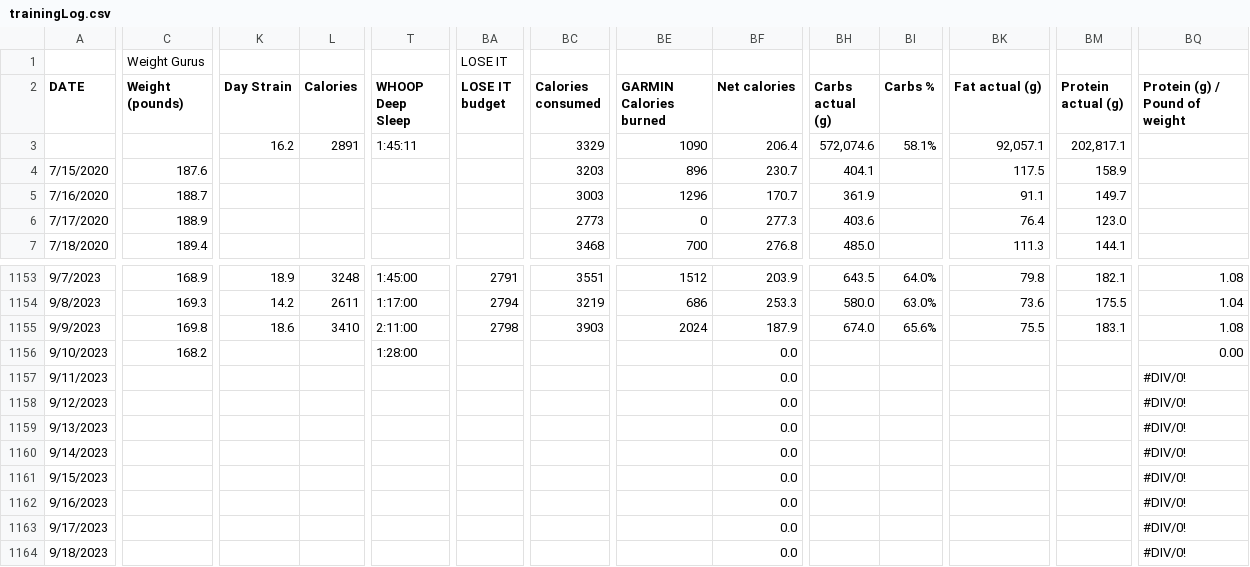
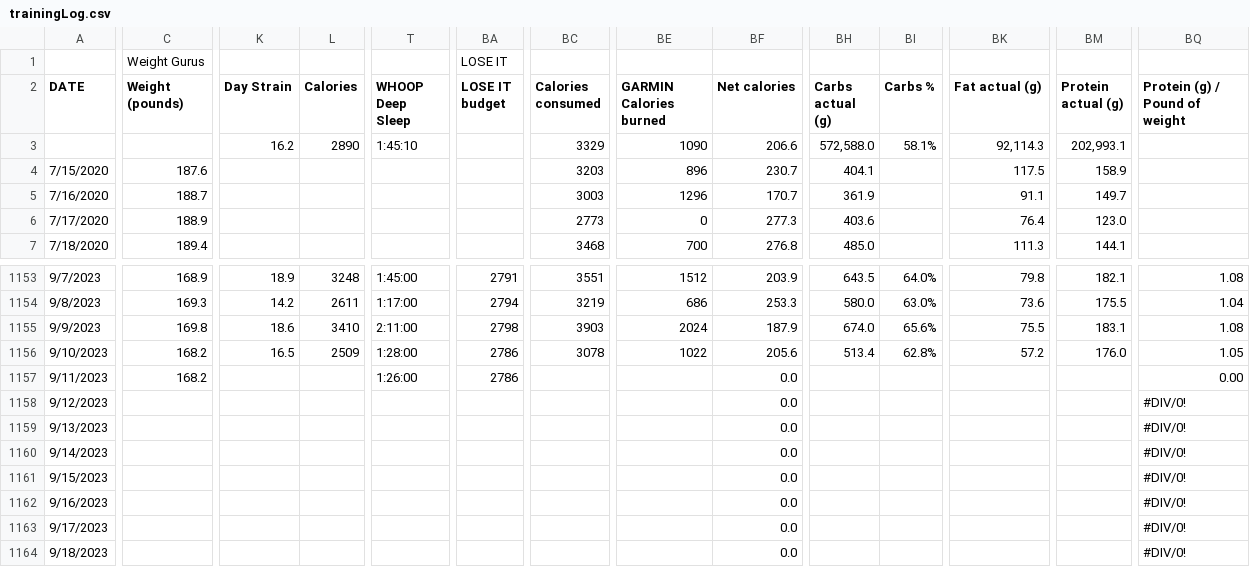
Before and after one commit to ptsouth97/traininglogWebserver, a CSV file: trainingLog.csv, drawn as a sheet; only a part is shown, gaps mark what is left out; the diff covers the shown part only; the diff names each change by its address in the sheet, - before the commit and + after, or states it on an @@ line.

```diff
--- a/trainingLog.csv
+++ b/trainingLog.csv
-L3 (Calories): 2891
+L3 (Calories): 2890
-T3 (WHOOP Deep Sleep): 1:45:11
+T3 (WHOOP Deep Sleep): 1:45:10
-BF3 (Net calories): 206.4
+BF3 (Net calories): 206.6
-BH3 (Carbs actual (g)): 572,074.6
+BH3 (Carbs actual (g)): 572,588.0
-BK3 (Fat actual (g)): 92,057.1
+BK3 (Fat actual (g)): 92,114.3
-BM3 (Protein actual (g)): 202,817.1
+BM3 (Protein actual (g)): 202,993.1
-K1156 (Day Strain): (empty)
+K1156 (Day Strain): 16.5
-L1156 (Calories): (empty)
+L1156 (Calories): 2509
-BA1156:BA1157 (LOSE IT budget): (empty)
+BA1156:BA1157 (LOSE IT budget): 2786
-BC1156 (Calories consumed): (empty)
+BC1156 (Calories consumed): 3078
-BE1156 (GARMIN Calories burned): (empty)
+BE1156 (GARMIN Calories burned): 1022
-BF1156 (Net calories): 0.0
+BF1156 (Net calories): 205.6
-BH1156 (Carbs actual (g)): (empty)
+BH1156 (Carbs actual (g)): 513.4
-BI1156 (Carbs %): (empty)
+BI1156 (Carbs %): 62.8%
-BK1156 (Fat actual (g)): (empty)
+BK1156 (Fat actual (g)): 57.2
-BM1156 (Protein actual (g)): (empty)
+BM1156 (Protein actual (g)): 176.0
-BQ1156 (Protein (g) / Pound of weight): 0.00
+BQ1156 (Protein (g) / Pound of weight): 1.05
-C1157 (Weight (pounds)): (empty)
+C1157 (Weight (pounds)): 168.2
-T1157 (WHOOP Deep Sleep): (empty)
+T1157 (WHOOP Deep Sleep): 1:26:00
-BQ1157 (Protein (g) / Pound of weight): #DIV/0!
+BQ1157 (Protein (g) / Pound of weight): 0.00
```
Also changed, not shown: 19 edited cells elsewhere in this file, 6 other files.
